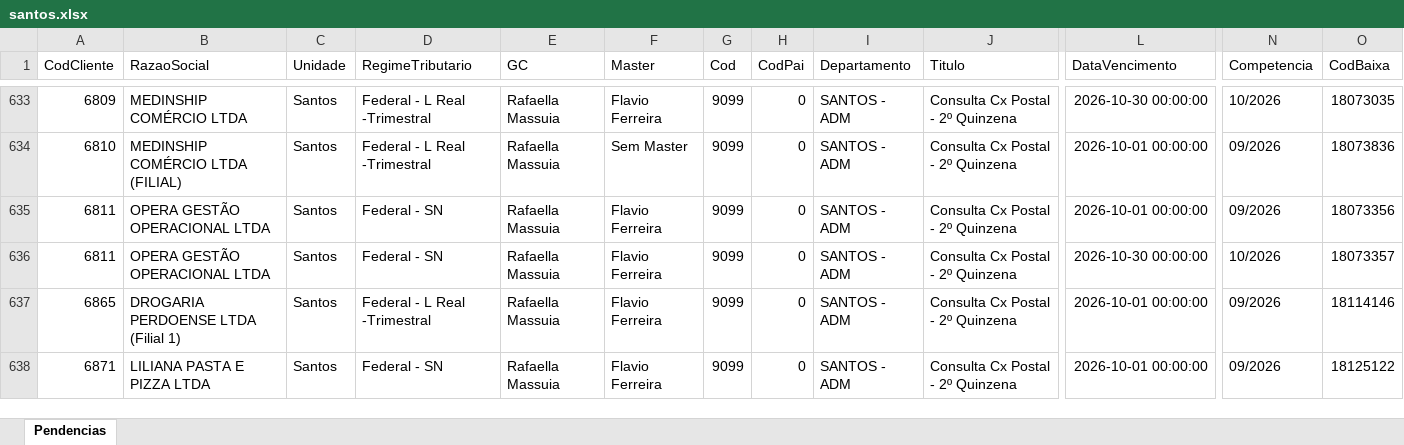
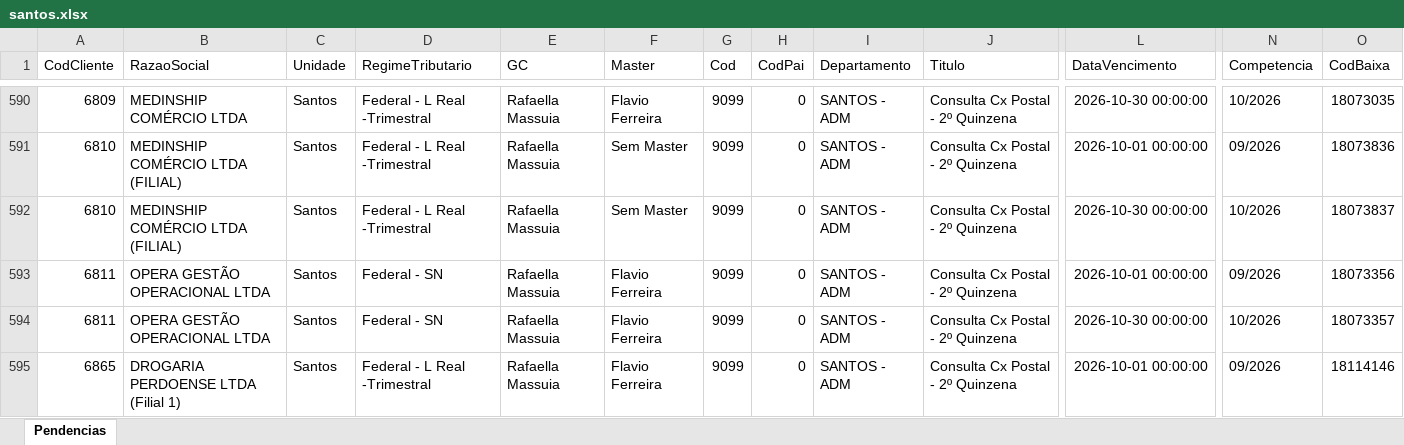
Before and after one commit to Controladoria-MG/Portal-das-tarefas, an Excel workbook: dados/base/santos.xlsx, sheet Pendencias, drawn as a sheet; only a part is shown, gaps mark what is left out; the shorter side is filled out with more unchanged rows; values as stored, in another font and other column widths than the file's, no borders; rows hold the shown columns only; the diff covers the shown part only; the diff names each change by its address in the sheet, - before the commit and + after, or states it on an @@ line.

```diff
--- a/dados/base/santos.xlsx (sheet Pendencias)
+++ b/dados/base/santos.xlsx (sheet Pendencias)
+row 592: 6810 | MEDINSHIP COMÉRCIO LTDA (FILIAL) | Santos | Federal - L Real -Trimestral | Rafaella Massuia | Sem Master | 9099 | 0 | SANTOS - ADM | Consulta Cx Postal - 2º Quinzena | 2026-10-30 00:00:00 | 10/2026 | 18073837
```
Also changed, not shown: 11 added rows, 52 removed rows and 6 edited cells elsewhere in this sheet, dados/base/bpo.xlsx, dados/base/goias.xlsx, 4 other files.
